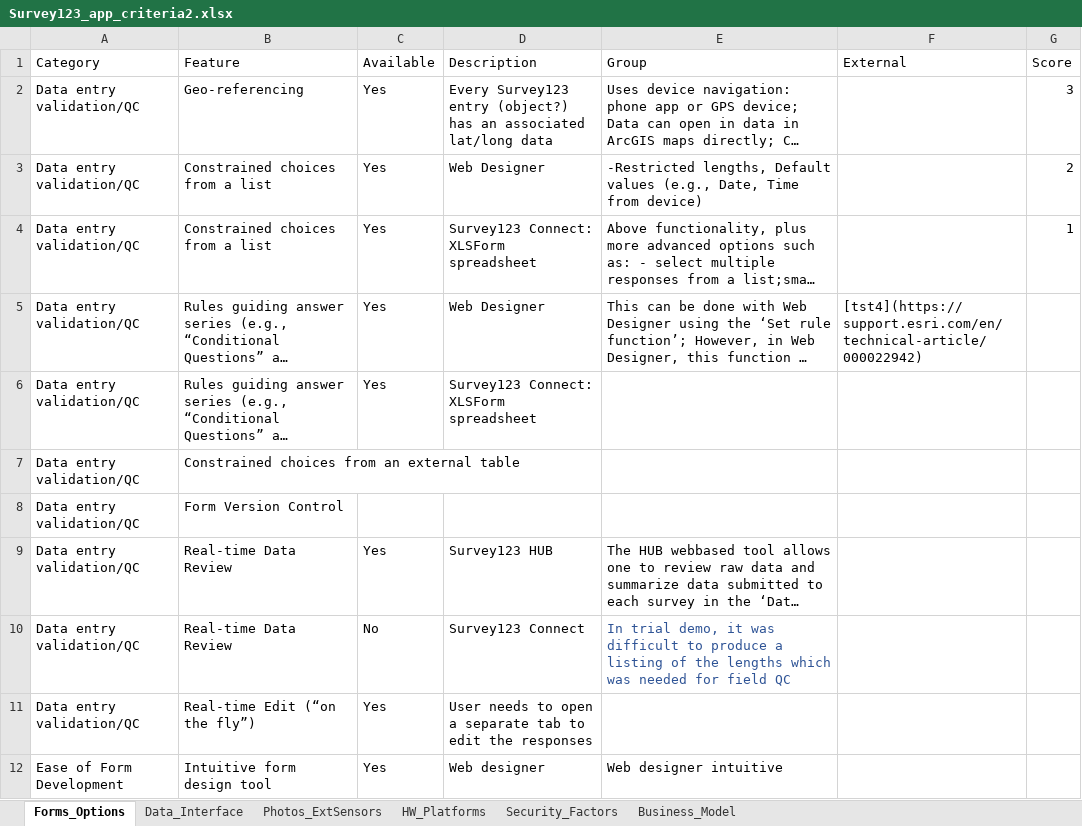
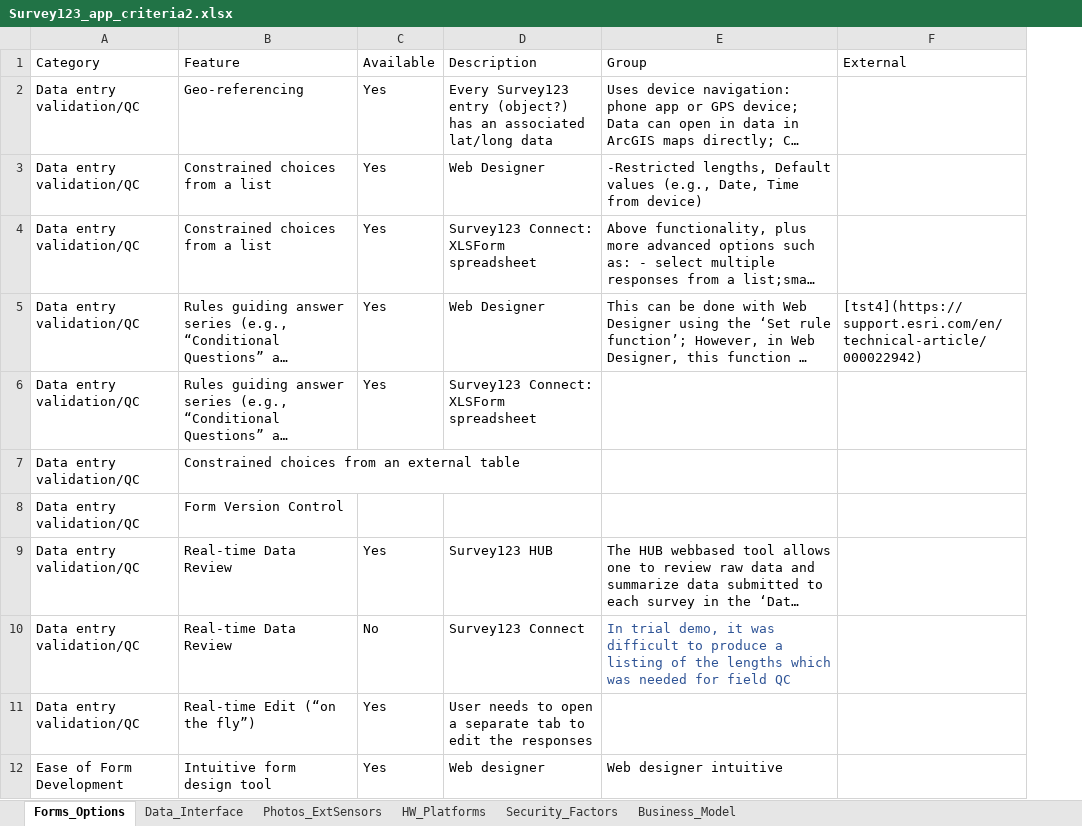
Before and after one commit to InteragencyEcologicalProgram/e-device, an Excel workbook: tables/Survey123_app_criteria2.xlsx, sheet Forms_Options, drawn as a sheet; only a part is shown; long unchanged cells end in …; values as stored, in another font and other column widths than the file's, no borders; the diff names each change by its address in the sheet, - before the commit and + after, or states it on an @@ line.

Commit message:
remove score from tables

```diff
--- a/tables/Survey123_app_criteria2.xlsx (sheet Forms_Options)
+++ b/tables/Survey123_app_criteria2.xlsx (sheet Forms_Options)
-column G (Score), rows 2-4: 3 | 2 | 1
```
Also changed, not shown: sheet HW_Platforms, sheet Security_Factors, sheet Business_Model, sheet Photos_ExtSensors, sheet Data_Interface, tables/Fulcrum.xlsx, tables/Power_app_criteria.xlsx, 32 other files.
